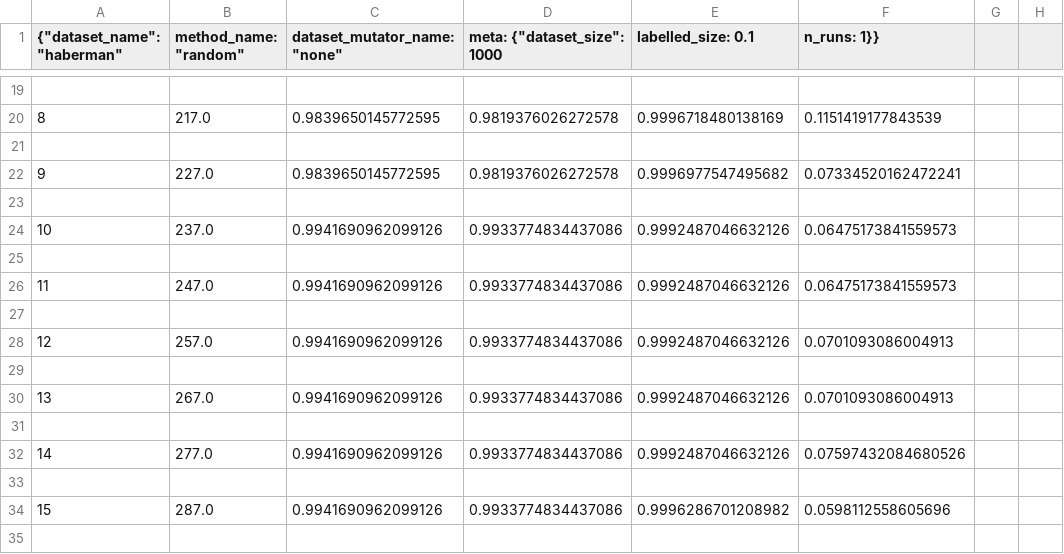
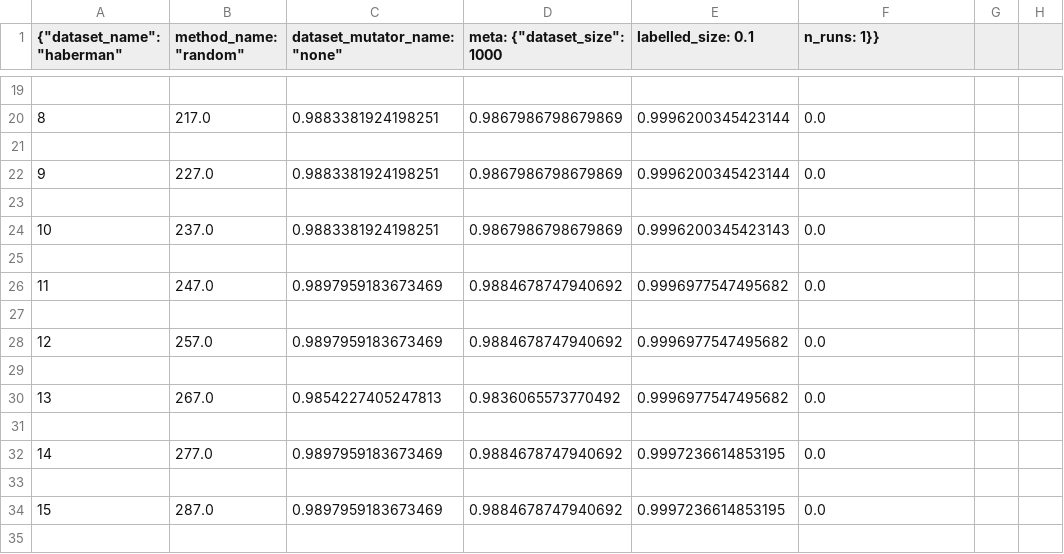
Before and after one commit to zacps/al-stopping-conditions, a CSV file: cache/haberman__none__random__dataset_size=1000__labelled_size=0.1__n_runs=1.csv, drawn as a sheet; only a part is shown, gaps mark what is left out; the diff covers the shown part only; the diff names each change by its address in the sheet, - before the commit and + after, or states it on an @@ line.

```diff
--- a/cache/haberman__none__random__dataset_size=1000__labelled_size=0.1__n_runs=1.csv
+++ b/cache/haberman__none__random__dataset_size=1000__labelled_size=0.1__n_runs=1.csv
-C20 (dataset_mutator_name: "none"): 0.9839650145772595
+C20 (dataset_mutator_name: "none"): 0.9883381924198251
-D20 (meta: {"dataset_size": 1000): 0.9819376026272578
+D20 (meta: {"dataset_size": 1000): 0.9867986798679869
-E20 (labelled_size: 0.1): 0.9996718480138169
+E20 (labelled_size: 0.1): 0.9996200345423144
-F20 (n_runs: 1}}): 0.1151419177843539
+F20 (n_runs: 1}}): 0.0
-C22 (dataset_mutator_name: "none"): 0.9839650145772595
+C22 (dataset_mutator_name: "none"): 0.9883381924198251
-D22 (meta: {"dataset_size": 1000): 0.9819376026272578
+D22 (meta: {"dataset_size": 1000): 0.9867986798679869
-E22 (labelled_size: 0.1): 0.9996977547495682
+E22 (labelled_size: 0.1): 0.9996200345423144
-F22 (n_runs: 1}}): 0.07334520162472241
+F22 (n_runs: 1}}): 0.0
-C24 (dataset_mutator_name: "none"): 0.9941690962099126
+C24 (dataset_mutator_name: "none"): 0.9883381924198251
-D24 (meta: {"dataset_size": 1000): 0.9933774834437086
+D24 (meta: {"dataset_size": 1000): 0.9867986798679869
-E24 (labelled_size: 0.1): 0.9992487046632126
+E24 (labelled_size: 0.1): 0.9996200345423143
-F24 (n_runs: 1}}): 0.06475173841559573
+F24 (n_runs: 1}}): 0.0
-C26 (dataset_mutator_name: "none"): 0.9941690962099126
+C26 (dataset_mutator_name: "none"): 0.9897959183673469
-D26 (meta: {"dataset_size": 1000): 0.9933774834437086
+D26 (meta: {"dataset_size": 1000): 0.9884678747940692
-E26 (labelled_size: 0.1): 0.9992487046632126
+E26 (labelled_size: 0.1): 0.9996977547495682
-F26 (n_runs: 1}}): 0.06475173841559573
+F26 (n_runs: 1}}): 0.0
-C28 (dataset_mutator_name: "none"): 0.9941690962099126
+C28 (dataset_mutator_name: "none"): 0.9897959183673469
-D28 (meta: {"dataset_size": 1000): 0.9933774834437086
+D28 (meta: {"dataset_size": 1000): 0.9884678747940692
-E28 (labelled_size: 0.1): 0.9992487046632126
+E28 (labelled_size: 0.1): 0.9996977547495682
-F28 (n_runs: 1}}): 0.0701093086004913
+F28 (n_runs: 1}}): 0.0
-C30 (dataset_mutator_name: "none"): 0.9941690962099126
+C30 (dataset_mutator_name: "none"): 0.9854227405247813
-D30 (meta: {"dataset_size": 1000): 0.9933774834437086
+D30 (meta: {"dataset_size": 1000): 0.9836065573770492
-E30 (labelled_size: 0.1): 0.9992487046632126
+E30 (labelled_size: 0.1): 0.9996977547495682
-F30 (n_runs: 1}}): 0.0701093086004913
+F30 (n_runs: 1}}): 0.0
-C32 (dataset_mutator_name: "none"): 0.9941690962099126
+C32 (dataset_mutator_name: "none"): 0.9897959183673469
-D32 (meta: {"dataset_size": 1000): 0.9933774834437086
+D32 (meta: {"dataset_size": 1000): 0.9884678747940692
-E32 (labelled_size: 0.1): 0.9992487046632126
+E32 (labelled_size: 0.1): 0.9997236614853195
-F32 (n_runs: 1}}): 0.07597432084680526
+F32 (n_runs: 1}}): 0.0
-C34 (dataset_mutator_name: "none"): 0.9941690962099126
+C34 (dataset_mutator_name: "none"): 0.9897959183673469
-D34 (meta: {"dataset_size": 1000): 0.9933774834437086
+D34 (meta: {"dataset_size": 1000): 0.9884678747940692
-E34 (labelled_size: 0.1): 0.9996286701208982
+E34 (labelled_size: 0.1): 0.9997236614853195
-F34 (n_runs: 1}}): 0.0598112558605696
+F34 (n_runs: 1}}): 0.0
```
Also changed, not shown: 154 edited cells elsewhere in this file, 20 other files.
